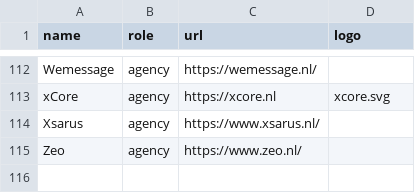
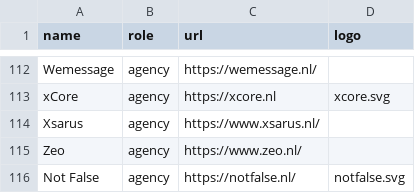
Before and after one commit to mage-os-nl/mage-os.nl, a CSV file: content/data/directory.csv, drawn as a sheet; only a part is shown, gaps mark what is left out; the diff names each change by its address in the sheet, - before the commit and + after, or states it on an @@ line.

Commit message:
Added "Not False" as agency.

```diff
--- a/content/data/directory.csv
+++ b/content/data/directory.csv
+row 116: Not False | agency | https://notfalse.nl/ | notfalse.svg
```
Also changed, not shown: 1 other file.
